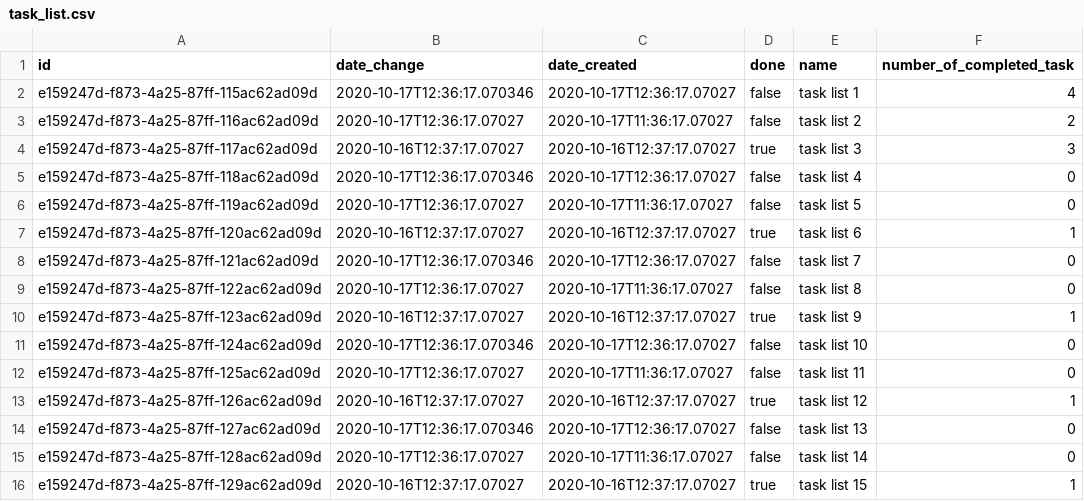
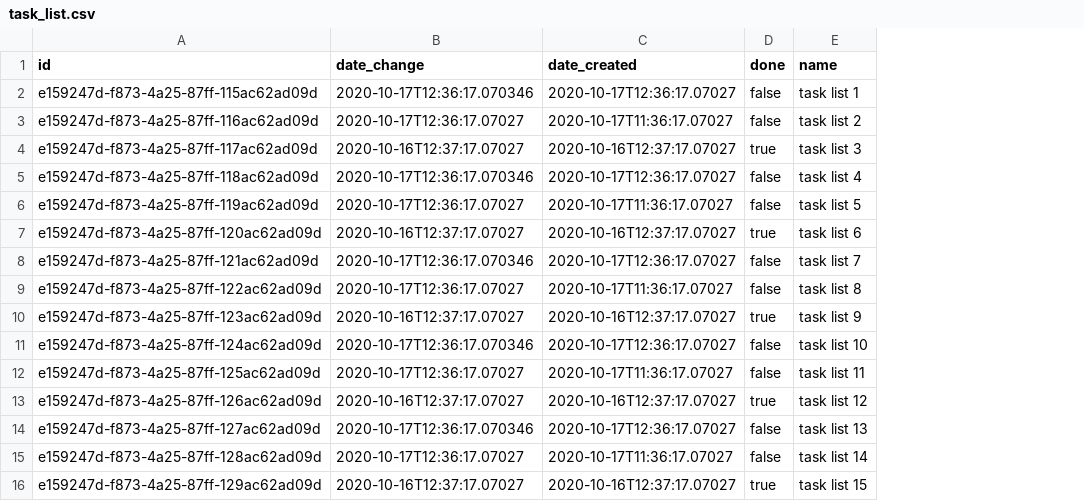
Before and after one commit to SergeevNikita/TODO-List, a CSV file: src/main/resources/db/changelog/data/task_list.csv, drawn as a sheet; the diff names each change by its address in the sheet, - before the commit and + after, or states it on an @@ line.

Commit message:
Adding specs, getAllTaskList method, auto update TaskList after change Task, cleaning code

```diff
--- a/src/main/resources/db/changelog/data/task_list.csv
+++ b/src/main/resources/db/changelog/data/task_list.csv
-column F (number_of_completed_task), rows 2-16: 4 | 2 | 3 | 0 | 0 | 1 | 0 | 0 | 1 | 0 | 0 | 1 | 0 | 0 | 1
```
Also changed, not shown: 15 other files.
